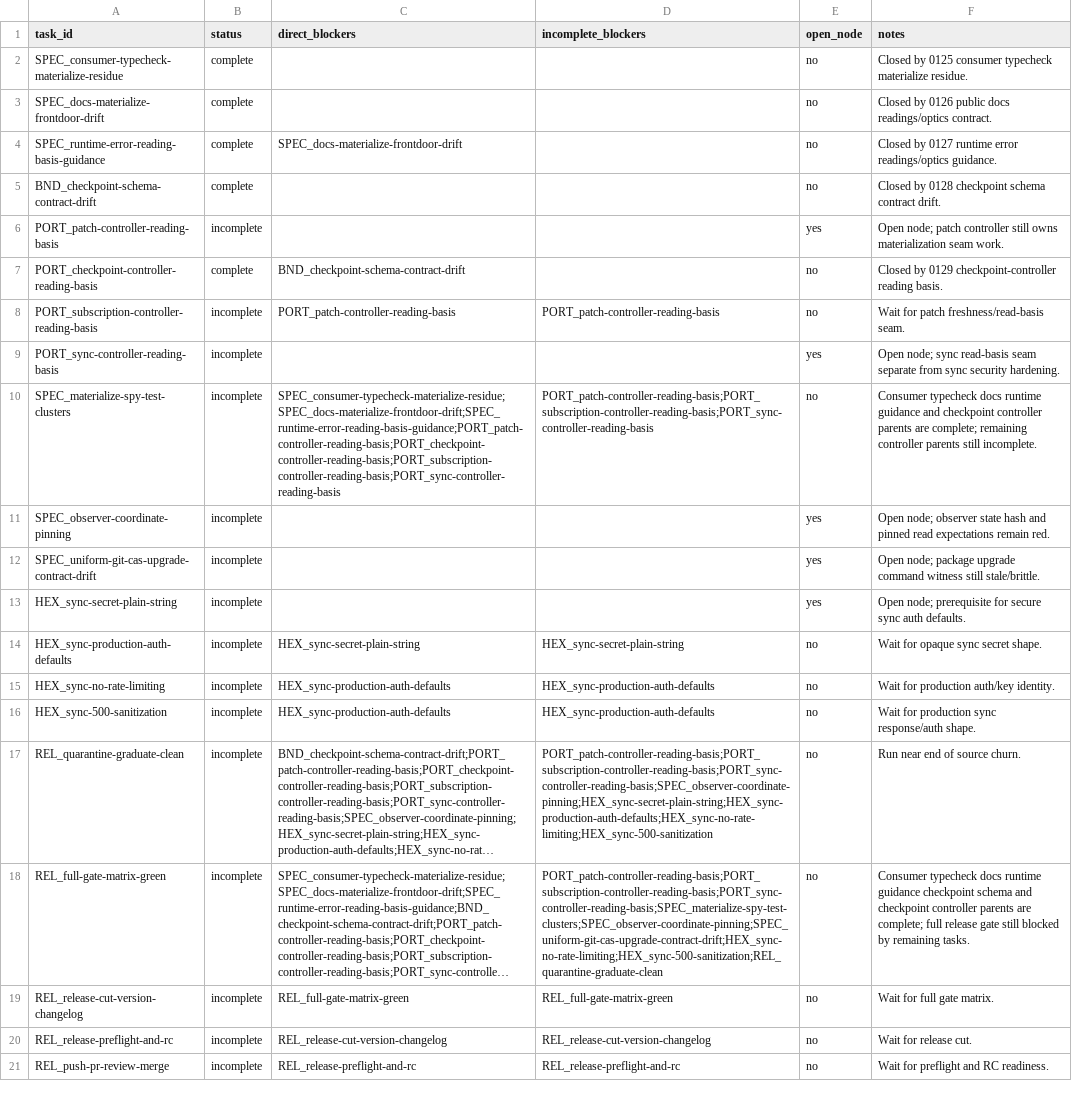
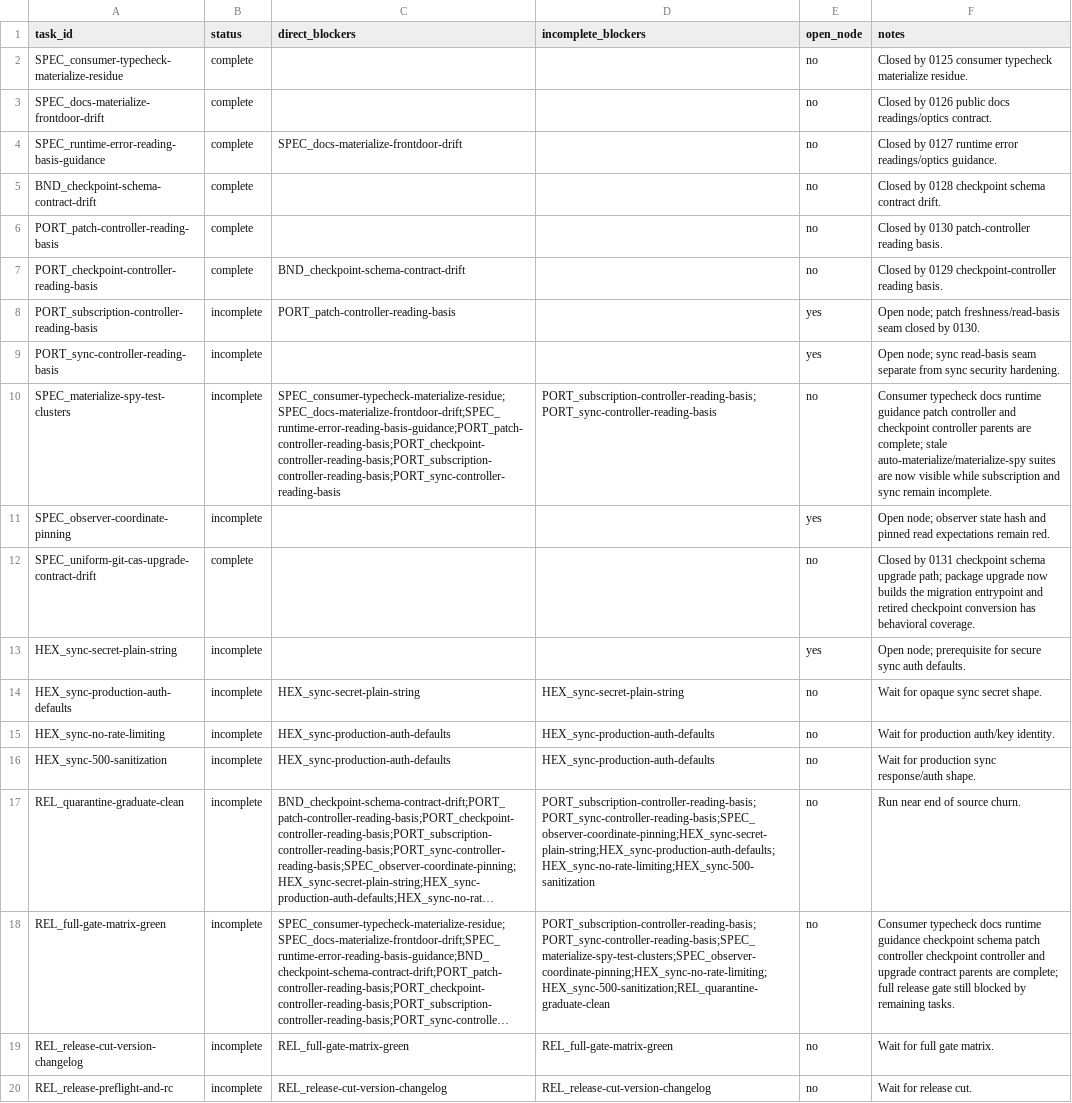
Before and after one commit to git-stunts/git-warp, a CSV file: docs/design/0124-v17-release-blocker-status.csv, drawn as a sheet; only a part is shown; the shorter side is filled out with more unchanged rows; long unchanged cells end in …; the diff names each change by its address in the sheet, - before the commit and + after, or states it on an @@ line.

Commit message:
fix: Add checkpoint schema upgrade path

```diff
--- a/docs/design/0124-v17-release-blocker-status.csv
+++ b/docs/design/0124-v17-release-blocker-status.csv
-B6 (status): incomplete
+B6 (status): complete
-E6 (open_node): yes
+E6 (open_node): no
-F6 (notes): Open node; patch controller still owns materialization seam work.
+F6 (notes): Closed by 0130 patch-controller reading basis.
-D8 (incomplete_blockers): PORT_patch-controller-reading-basis
+D8 (incomplete_blockers): (empty)
-E8 (open_node): no
+E8 (open_node): yes
-F8 (notes): Wait for patch freshness/read-basis seam.
+F8 (notes): Open node; patch freshness/read-basis seam closed by 0130.
-D10 (incomplete_blockers): PORT_patch-controller-reading-basis;PORT_subscription-controller-reading-basis;PORT_sync-controller-reading-basis
+D10 (incomplete_blockers): PORT_subscription-controller-reading-basis;PORT_sync-controller-reading-basis
-F10 (notes): …runtime guidance and checkpoint controller parents are complete; remaining controller parents still incomplete.
+F10 (notes): …runtime guidance patch controller and checkpoint controller parents are complete; stale auto-materialize/materialize-spy suites are now visible while subscription and sync remain incomplete.
-B12 (status): incomplete
+B12 (status): complete
-E12 (open_node): yes
+E12 (open_node): no
-F12 (notes): Open node; package upgrade command witness still stale/brittle.
+F12 (notes): Closed by 0131 checkpoint schema upgrade path; package upgrade now builds the migration entrypoint and retired checkpoint conversion has behavioral coverage.
-D17 (incomplete_blockers): PORT_patch-controller-reading-basis;PORT_subscription-controller-reading-basis;PORT_sync-controller-reading-basis;SPEC_observer-coordinate-pinning;HEX_sync-secret-plain-string;HEX_sync-production-auth-defaults;HEX_sync-no-rate-limiting;HEX_sync-500-sanitization
+D17 (incomplete_blockers): PORT_subscription-controller-reading-basis;PORT_sync-controller-reading-basis;SPEC_observer-coordinate-pinning;HEX_sync-secret-plain-string;HEX_sync-production-auth-defaults;HEX_sync-no-rate-limiting;HEX_sync-500-sanitization
-D18 (incomplete_blockers): PORT_patch-controller-reading-basis;PORT_subscription-controller-reading-basis;PORT_sync-controller-reading-basis;SPEC_materialize-spy-test-clusters;SPEC_observer-coordinate-pinning;SPEC_uniform-git-cas-upgrade-contract-drift;HEX_sync-no-rate-limiting;HEX_sync-500-sanitization;REL_quarantine-graduate-clean
+D18 (incomplete_blockers): PORT_subscription-controller-reading-basis;PORT_sync-controller-reading-basis;SPEC_materialize-spy-test-clusters;SPEC_observer-coordinate-pinning;HEX_sync-no-rate-limiting;HEX_sync-500-sanitization;REL_quarantine-graduate-clean
-F18 (notes): …checkpoint schema and checkpoint controller parents are…
+F18 (notes): …checkpoint schema patch controller checkpoint controller and upgrade contract parents are…
```
Also changed, not shown: 30 other files.
